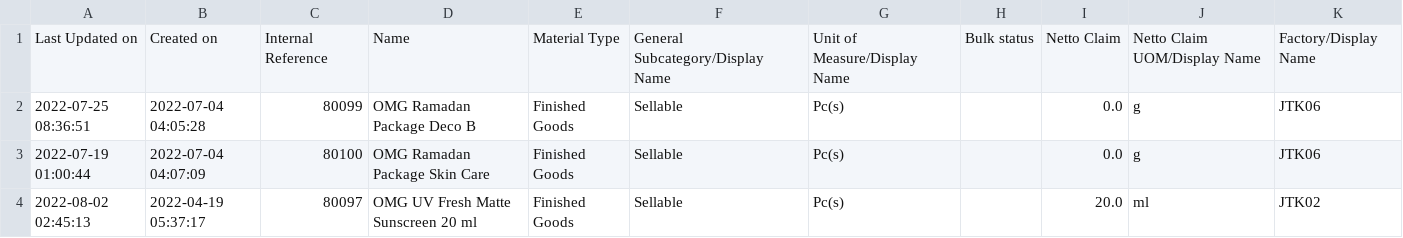
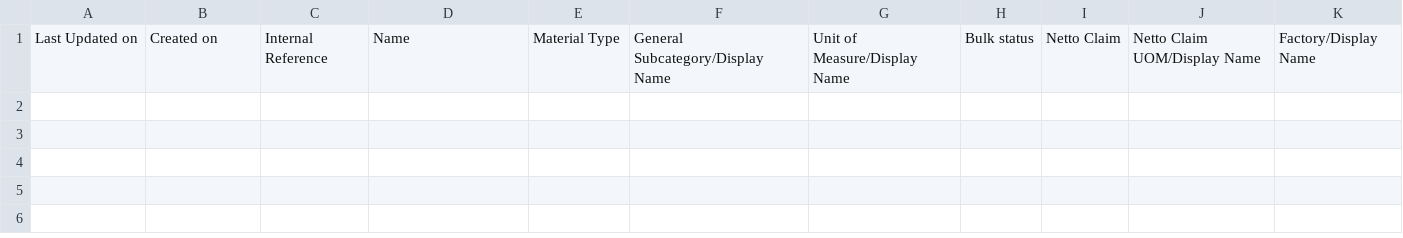
Before and after one commit to adminppl/Files, a CSV file: PARAGON/FM/SFG_Varcos_Sellable(2).csv, drawn as a sheet; the diff names each change by its address in the sheet, - before the commit and + after, or states it on an @@ line.

```diff
--- a/PARAGON/FM/SFG_Varcos_Sellable(2).csv
+++ b/PARAGON/FM/SFG_Varcos_Sellable(2).csv
-row 2: 2022-07-25 08:36:51 | 2022-07-04 04:05:28 | 80099 | OMG Ramadan Package Deco B | Finished Goods | Sellable | Pc(s) |  | 0.0 | g | JTK06
-row 3: 2022-07-19 01:00:44 | 2022-07-04 04:07:09 | 80100 | OMG Ramadan Package Skin Care | Finished Goods | Sellable | Pc(s) |  | 0.0 | g | JTK06
-row 4: 2022-08-02 02:45:13 | 2022-04-19 05:37:17 | 80097 | OMG UV Fresh Matte Sunscreen 20 ml | Finished Goods | Sellable | Pc(s) |  | 20.0 | ml | JTK02
```
Also changed, not shown: 1 other file.
